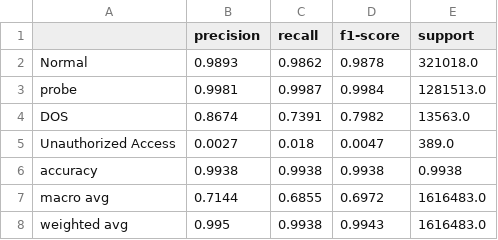
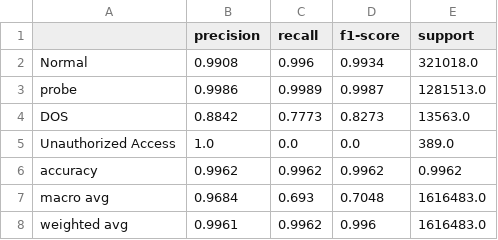
Before and after one commit to ashimdahal/zero_day_ATTACK_detection, a CSV file: classification_reports/classification_truncated_four_class.csv, drawn as a sheet.

```diff
--- a/classification_reports/classification_truncated_four_class.csv
+++ b/classification_reports/classification_truncated_four_class.csv
@@ -1,8 +1,8 @@
 ,precision,recall,f1-score,support
-Normal,0.9893,0.9862,0.9878,321018.0
-probe,0.9981,0.9987,0.9984,1281513.0
-DOS,0.8674,0.7391,0.7982,13563.0
-Unauthorized Access,0.0027,0.018,0.0047,389.0
-accuracy,0.9938,0.9938,0.9938,0.9938
-macro avg,0.7144,0.6855,0.6972,1616483.0
-weighted avg,0.995,0.9938,0.9943,1616483.0
+Normal,0.9908,0.996,0.9934,321018.0
+probe,0.9986,0.9989,0.9987,1281513.0
+DOS,0.8842,0.7773,0.8273,13563.0
+Unauthorized Access,1.0,0.0,0.0,389.0
+accuracy,0.9962,0.9962,0.9962,0.9962
+macro avg,0.9684,0.693,0.7048,1616483.0
+weighted avg,0.9961,0.9962,0.996,1616483.0
```
Also changed, not shown: classification_reports/classification_standard.csv, classification_reports/classification_truncated_weighted_four_class.csv, 27 other files.
